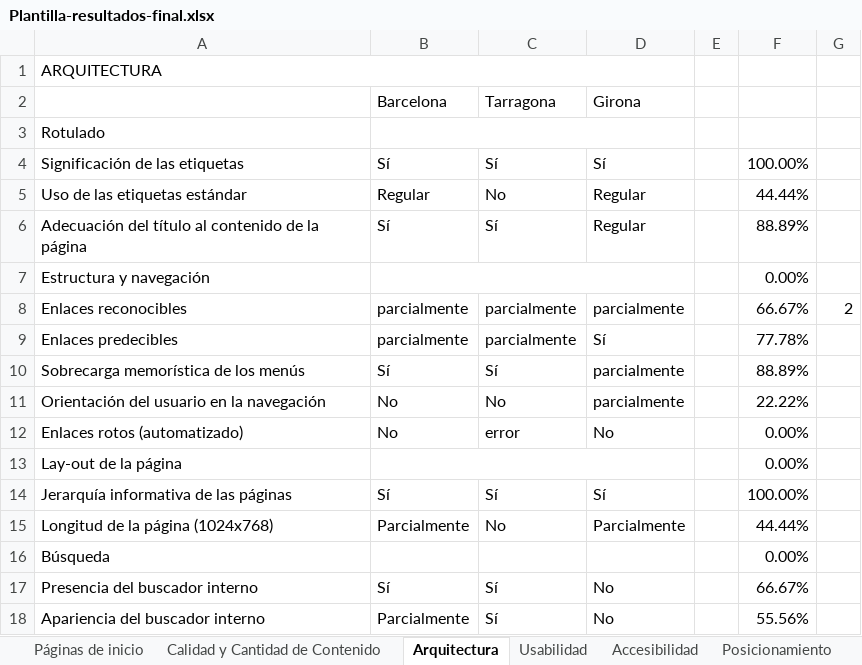
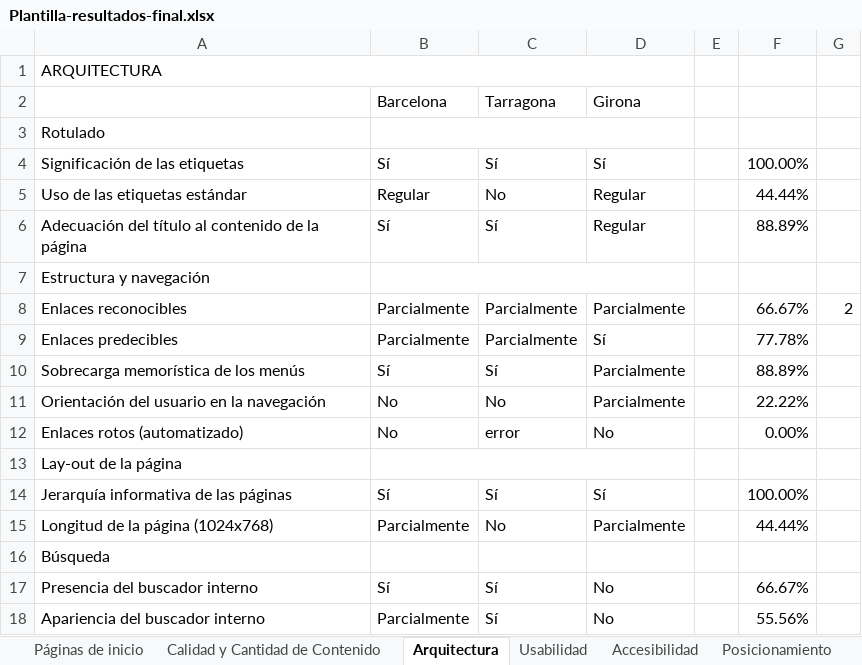
Before and after one commit to maneta/TFC-Jamile, an Excel workbook: TFC - Textos/Plantilla-resultados-final.xlsx, sheet Arquitectura, drawn as a sheet; values as stored, in another font and other column widths than the file's, no cell formats; the diff names each change by its address in the sheet, - before the commit and + after, or states it on an @@ line.

```diff
--- a/TFC - Textos/Plantilla-resultados-final.xlsx (sheet Arquitectura)
+++ b/TFC - Textos/Plantilla-resultados-final.xlsx (sheet Arquitectura)
-F7: 0.00%
+F7: (empty)
-B8:B9 (Barcelona): parcialmente
+B8:B9 (Barcelona): Parcialmente
-C8:C9 (Tarragona): parcialmente
+C8:C9 (Tarragona): Parcialmente
-D8 (Girona): parcialmente
+D8 (Girona): Parcialmente
-D10:D11 (Girona): parcialmente
+D10:D11 (Girona): Parcialmente
-F13: 0.00%
+F13: (empty)
-F16: 0.00%
+F16: (empty)
```
Also changed, not shown: sheet Accesibilidad, sheet Usabilidad, sheet Páginas de inicio, sheet Calidad y Cantidad de Contenido, cell formats, hidden cells, 4 other files.
